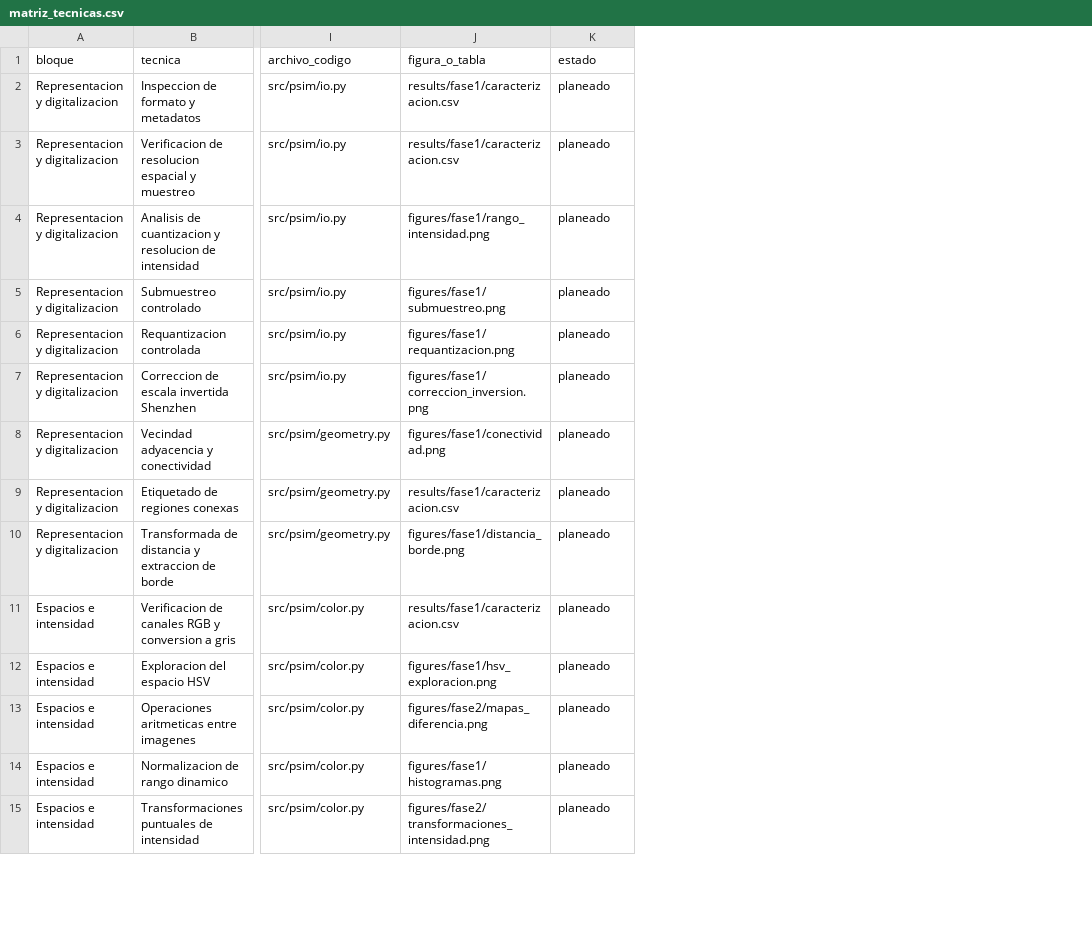
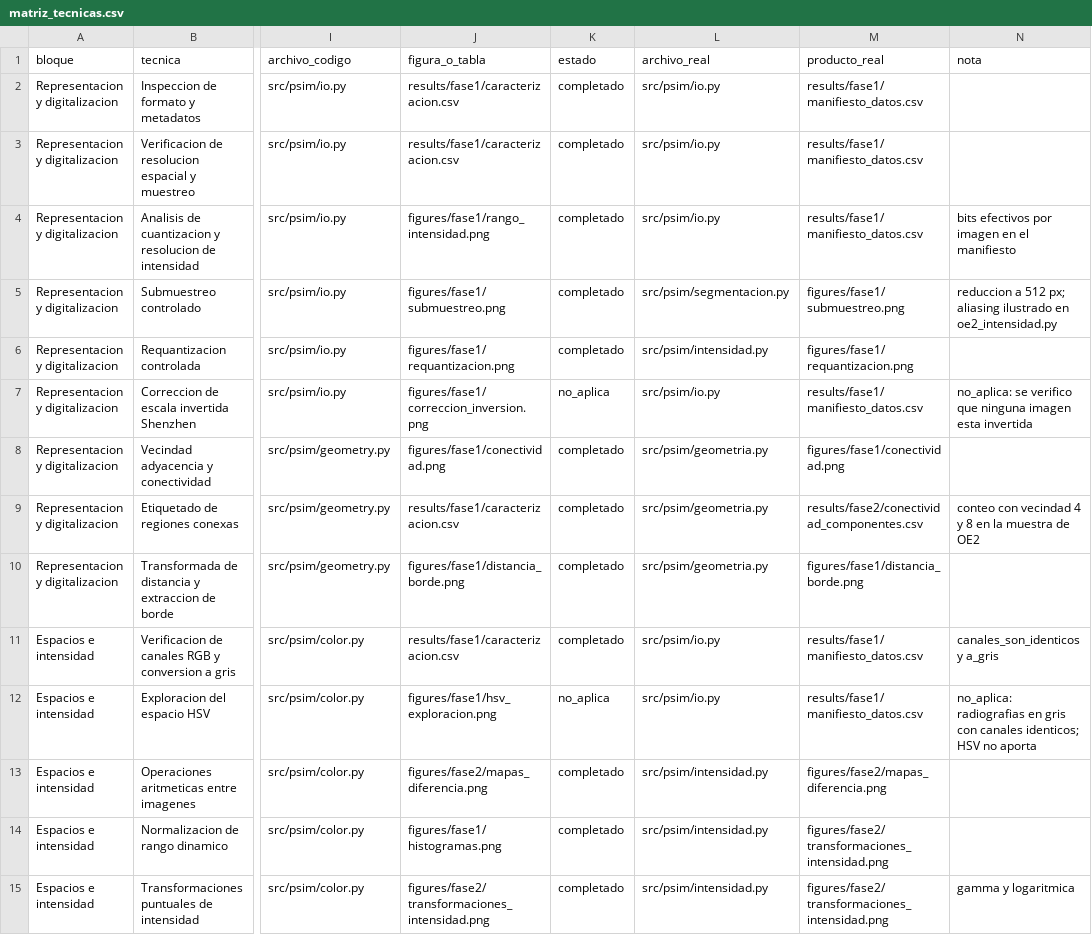
Before and after one commit to isamartinez05/psim-proyecto, a CSV file: docs/matriz_tecnicas.csv, drawn as a sheet; only a part is shown, gaps mark what is left out; the diff covers the shown part only; the diff names each change by its address in the sheet, - before the commit and + after, or states it on an @@ line.

Commit message:
Matriz de tecnicas y cronograma con el estado real

```diff
--- a/docs/matriz_tecnicas.csv
+++ b/docs/matriz_tecnicas.csv
+column L (archivo_real), rows 2-15: src/psim/io.py | src/psim/io.py | src/psim/io.py | src/psim/segmentacion.py | src/psim/intensidad.py | src/psim/io.py | src/psim/geometria.py | src/psim/geometria.py | src/psim/geometria.py | src/psim/io.py | src/psim/io.py | src/psim/intensidad.py | src/psim/intensidad.py | src/psim/intensidad.py
+column M (producto_real), rows 2-15: results/fase1/manifiesto_datos.csv | results/fase1/manifiesto_datos.csv | results/fase1/manifiesto_datos.csv | figures/fase1/submuestreo.png | figures/fase1/requantizacion.png | results/fase1/manifiesto_datos.csv | figures/fase1/conectividad.png | results/fase2/conectividad_componentes.csv | figures/fase1/distancia_borde.png | results/fase1/manifiesto_datos.csv | results/fase1/manifiesto_datos.csv | figures/fase2/mapas_diferencia.png | figures/fase2/transformaciones_intensidad.png | figures/fase2/transformaciones_intensidad.png
+column N (nota), rows 4-15: bits efectivos por imagen en el manifiesto | reduccion a 512 px; aliasing ilustrado en oe2_intensidad.py |  | no_aplica: se verifico que ninguna imagen esta invertida |  | conteo con vecindad 4 y 8 en la muestra de OE2 |  | canales_son_identicos y a_gris | no_aplica: radiografias en gris con canales identicos; HSV no aporta |  |  | gamma y logaritmica
-K2:K6 (estado): planeado
+K2:K6 (estado): completado
-K7 (estado): planeado
+K7 (estado): no_aplica
-K8:K11 (estado): planeado
+K8:K11 (estado): completado
-K12 (estado): planeado
+K12 (estado): no_aplica
-K13:K15 (estado): planeado
+K13:K15 (estado): completado
```
Also changed, not shown: 39 edited cells elsewhere in this file, docs/cronograma.csv, 1 other file.
